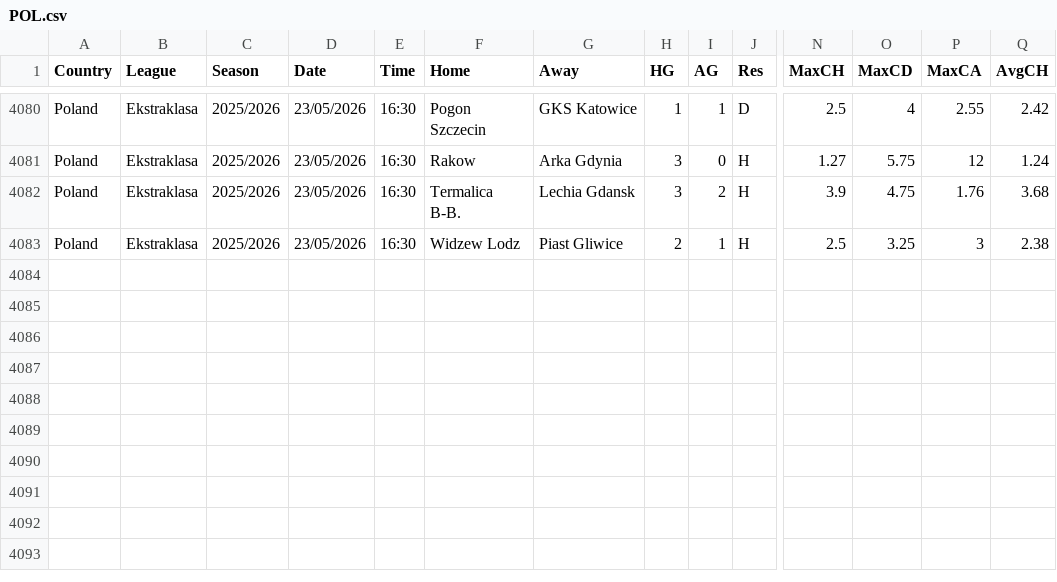
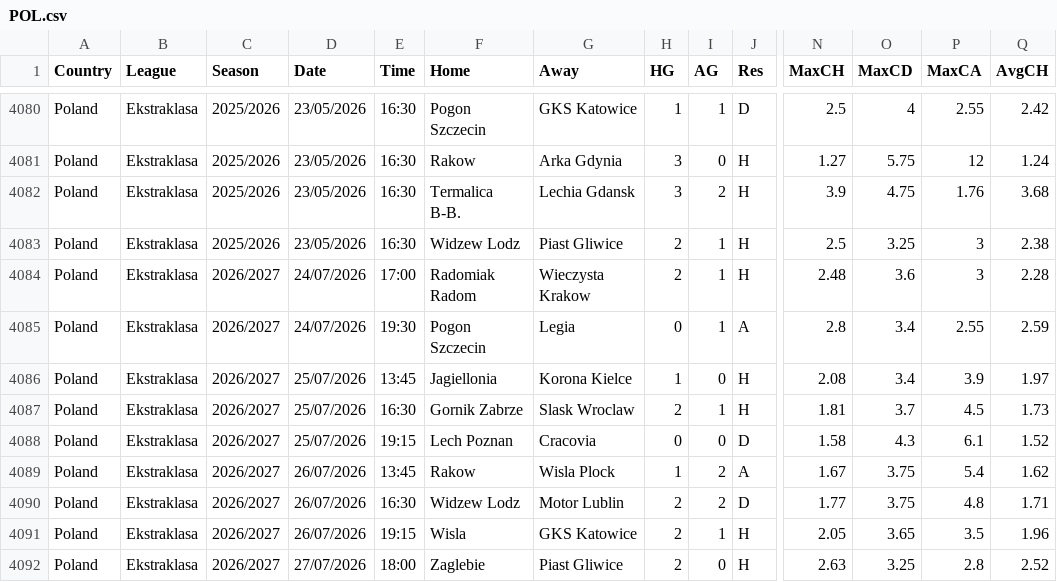
Before and after one commit to ASRSES/football-data-archive, a CSV file: data/POL/POL.csv, drawn as a sheet; only a part is shown, gaps mark what is left out; rows hold the shown columns only; the diff names each change by its address in the sheet, - before the commit and + after, or states it on an @@ line.

```diff
--- a/data/POL/POL.csv
+++ b/data/POL/POL.csv
+row 4084: Poland | Ekstraklasa | 2026/2027 | 24/07/2026 | 17:00 | Radomiak Radom | Wieczysta Krakow | 2 | 1 | H | 2.48 | 3.6 | 3 | 2.28
+row 4085: Poland | Ekstraklasa | 2026/2027 | 24/07/2026 | 19:30 | Pogon Szczecin | Legia | 0 | 1 | A | 2.8 | 3.4 | 2.55 | 2.59
+row 4086: Poland | Ekstraklasa | 2026/2027 | 25/07/2026 | 13:45 | Jagiellonia | Korona Kielce | 1 | 0 | H | 2.08 | 3.4 | 3.9 | 1.97
+row 4087: Poland | Ekstraklasa | 2026/2027 | 25/07/2026 | 16:30 | Gornik Zabrze | Slask Wroclaw | 2 | 1 | H | 1.81 | 3.7 | 4.5 | 1.73
+row 4088: Poland | Ekstraklasa | 2026/2027 | 25/07/2026 | 19:15 | Lech Poznan | Cracovia | 0 | 0 | D | 1.58 | 4.3 | 6.1 | 1.52
+row 4089: Poland | Ekstraklasa | 2026/2027 | 26/07/2026 | 13:45 | Rakow | Wisla Plock | 1 | 2 | A | 1.67 | 3.75 | 5.4 | 1.62
+row 4090: Poland | Ekstraklasa | 2026/2027 | 26/07/2026 | 16:30 | Widzew Lodz | Motor Lublin | 2 | 2 | D | 1.77 | 3.75 | 4.8 | 1.71
+row 4091: Poland | Ekstraklasa | 2026/2027 | 26/07/2026 | 19:15 | Wisla | GKS Katowice | 2 | 1 | H | 2.05 | 3.65 | 3.5 | 1.96
+row 4092: Poland | Ekstraklasa | 2026/2027 | 27/07/2026 | 18:00 | Zaglebie | Piast Gliwice | 2 | 0 | H | 2.63 | 3.25 | 2.8 | 2.52
```
Also changed, not shown: data/ARG/ARG.csv, data/BRA/BRA.csv, 12 other files.
